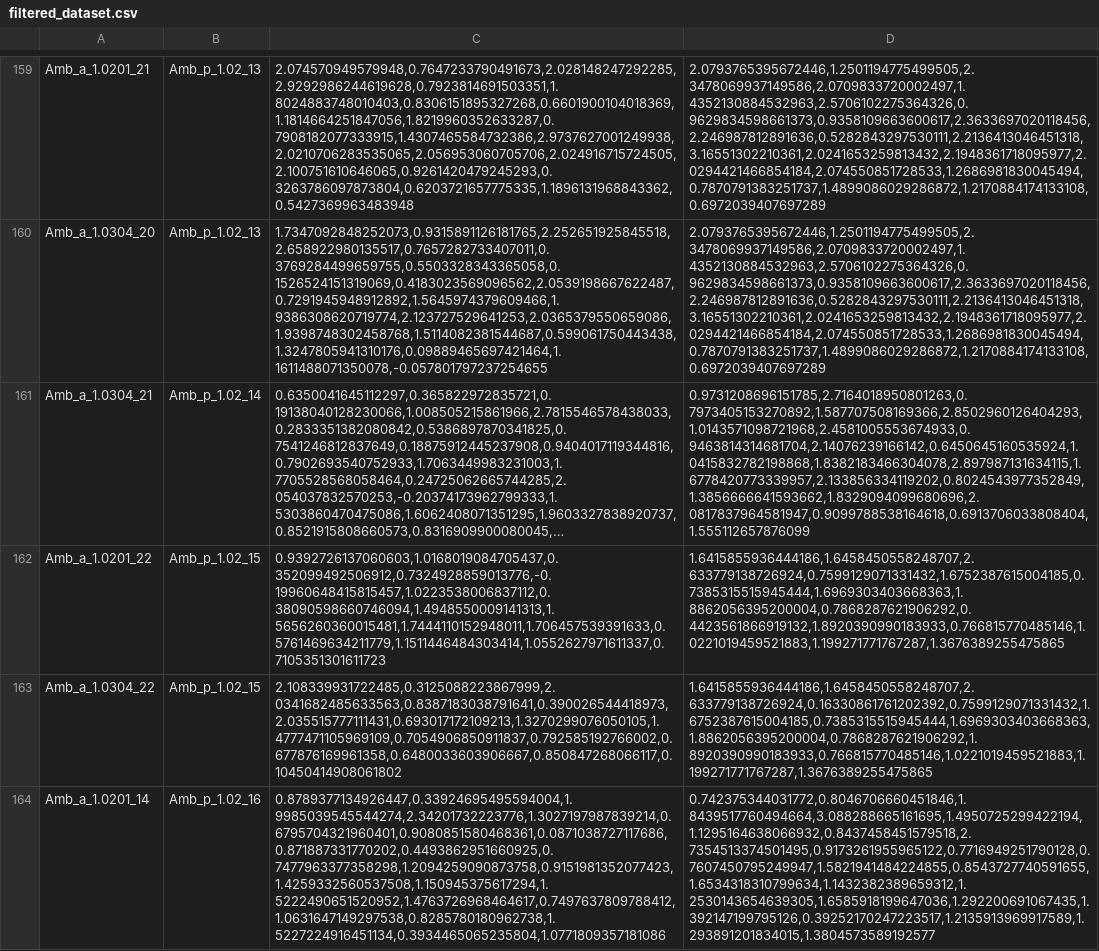
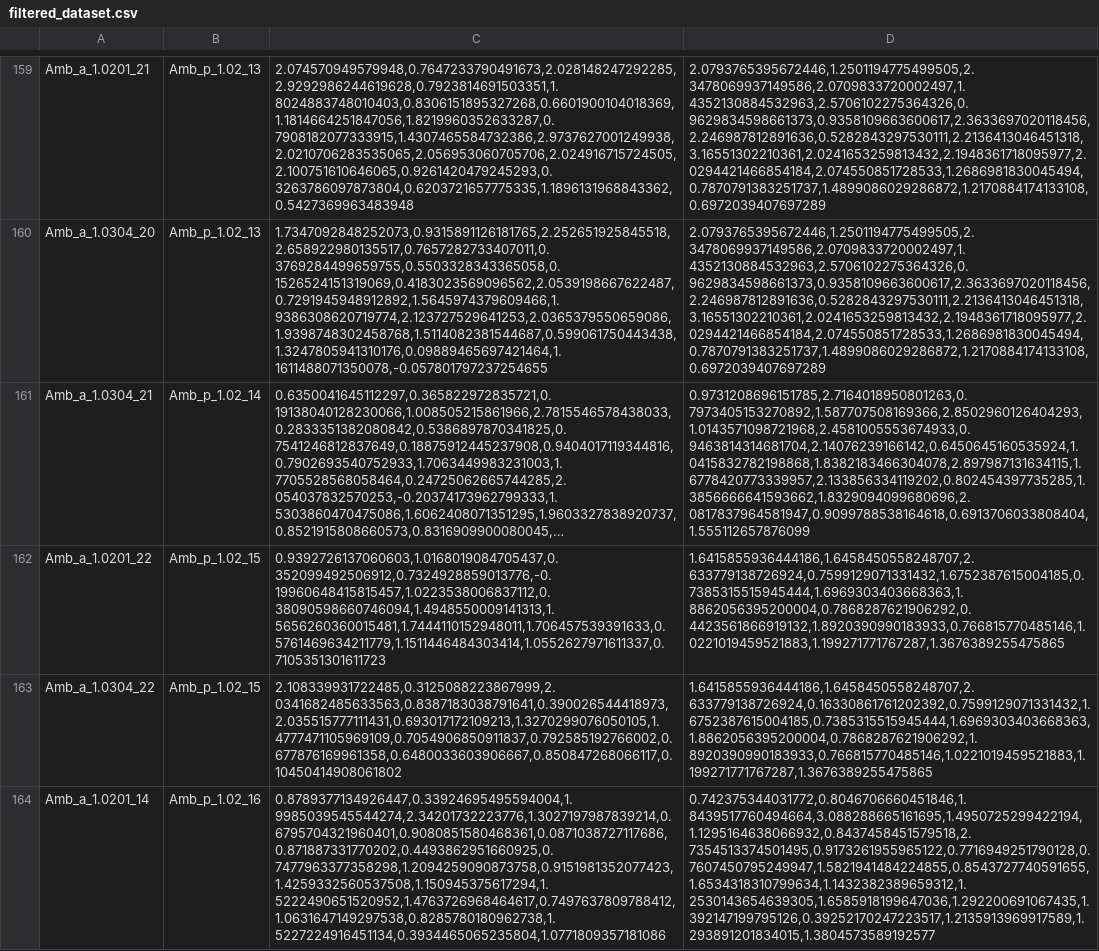
Before and after one commit to urokoz/Bachelor, a CSV file: code/Data/filtered_dataset.csv, drawn as a sheet; only a part is shown, gaps mark what is left out; long unchanged cells end in …; the diff covers the shown part only; the diff names each change by its address in the sheet, - before the commit and + after, or states it on an @@ line.

```diff
--- a/code/Data/filtered_dataset.csv
+++ b/code/Data/filtered_dataset.csv
-D161: 0.9731208696151785,2.7164018950801263,0.7973405153270892,1.587707508169366,2.8502960126404293,1.0143571098721968,2.4581005553674933,0.9463814314681704,2.14076239166142,0.6450645160535924,1.0415832782198868,1.8382183466304078,2.897987131634115,1.6778420773339957,2.133856334119202,0.8024543977352849,1.3856666641593662,1.8329094099680696,2.0817837964581947,0.9099788538164618,0.6913706033808404,1.555112657876099
+D161: 0.9731208696151785,2.7164018950801263,0.7973405153270892,1.587707508169366,2.8502960126404293,1.0143571098721968,2.4581005553674933,0.9463814314681704,2.14076239166142,0.6450645160535924,1.0415832782198868,1.8382183466304078,2.897987131634115,1.6778420773339957,2.133856334119202,0.802454397735285,1.3856666641593662,1.8329094099680696,2.0817837964581947,0.9099788538164618,0.6913706033808404,1.555112657876099
```
Also changed, not shown: 10 edited cells elsewhere in this file, 7 other files.
